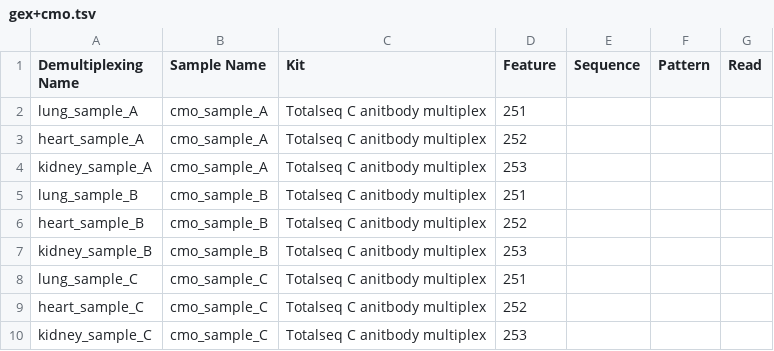
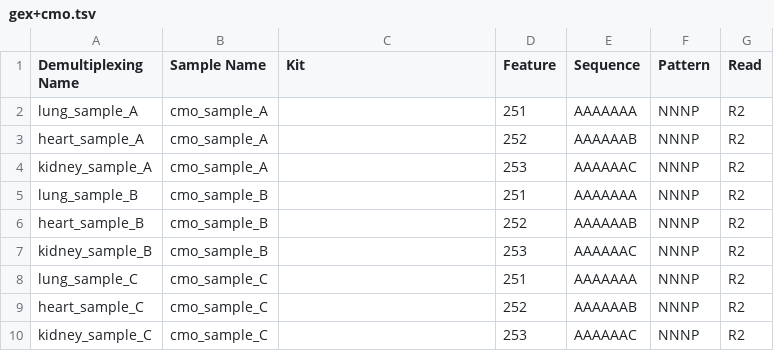
Before and after one commit to lutrarutra/opengsync-app, a TSV file: services/limbless-app/static/resources/examples/features/gex+cmo.tsv, drawn as a sheet.

```diff
--- a/services/limbless-app/static/resources/examples/features/gex+cmo.tsv
+++ b/services/limbless-app/static/resources/examples/features/gex+cmo.tsv
@@ -1,10 +1,10 @@
 Demultiplexing Name	Sample Name	Kit	Feature	Sequence	Pattern	Read
-lung_sample_A	cmo_sample_A	Totalseq C anitbody multiplex	251			
-heart_sample_A	cmo_sample_A	Totalseq C anitbody multiplex	252			
-kidney_sample_A	cmo_sample_A	Totalseq C anitbody multiplex	253			
-lung_sample_B	cmo_sample_B	Totalseq C anitbody multiplex	251			
-heart_sample_B	cmo_sample_B	Totalseq C anitbody multiplex	252			
-kidney_sample_B	cmo_sample_B	Totalseq C anitbody multiplex	253			
-lung_sample_C	cmo_sample_C	Totalseq C anitbody multiplex	251			
-heart_sample_C	cmo_sample_C	Totalseq C anitbody multiplex	252			
-kidney_sample_C	cmo_sample_C	Totalseq C anitbody multiplex	253			
+lung_sample_A	cmo_sample_A		251	AAAAAAA	NNNP	R2
+heart_sample_A	cmo_sample_A		252	AAAAAAB	NNNP	R2
+kidney_sample_A	cmo_sample_A		253	AAAAAAC	NNNP	R2
+lung_sample_B	cmo_sample_B		251	AAAAAAA	NNNP	R2
+heart_sample_B	cmo_sample_B		252	AAAAAAB	NNNP	R2
+kidney_sample_B	cmo_sample_B		253	AAAAAAC	NNNP	R2
+lung_sample_C	cmo_sample_C		251	AAAAAAA	NNNP	R2
+heart_sample_C	cmo_sample_C		252	AAAAAAB	NNNP	R2
+kidney_sample_C	cmo_sample_C		253	AAAAAAC	NNNP	R2
```
Also changed, not shown: 16 other files.
